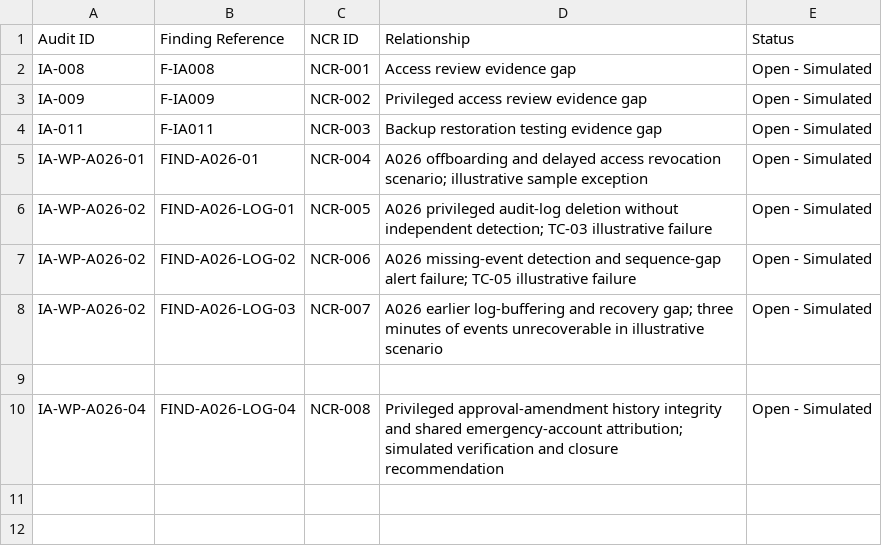
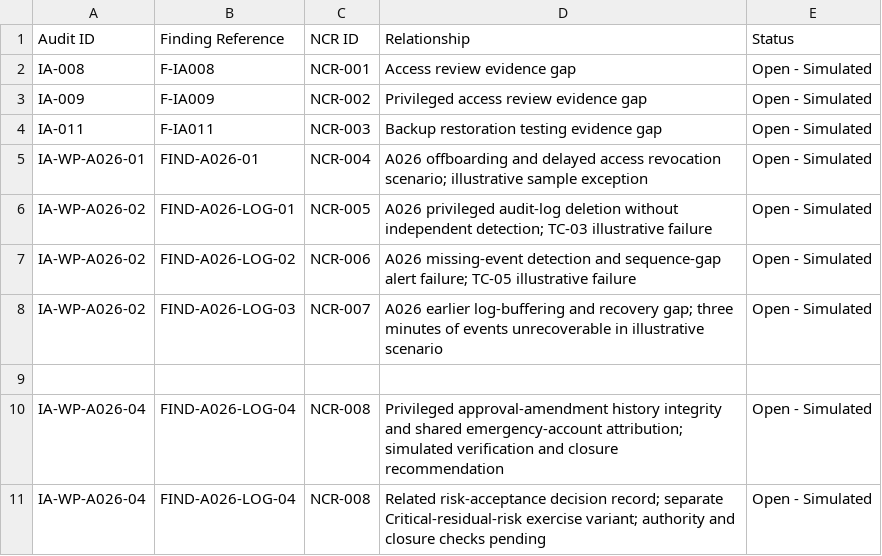
Before and after one commit to ajaykumar76/simulated-iso-27001-isms-portfolio, a CSV file: 10-NCR-CAPA/Audit_NCR_Cross_Reference.csv, drawn as a sheet; the diff names each change by its address in the sheet, - before the commit and + after, or states it on an @@ line.

Commit message:
Cross-reference NCR-008 risk acceptance decision record

```diff
--- a/10-NCR-CAPA/Audit_NCR_Cross_Reference.csv
+++ b/10-NCR-CAPA/Audit_NCR_Cross_Reference.csv
+row 11: IA-WP-A026-04 | FIND-A026-LOG-04 | NCR-008 | Related risk-acceptance decision record; separate Critical-residual-risk exercise variant; authority and closure checks pending | Open - Simulated
```
